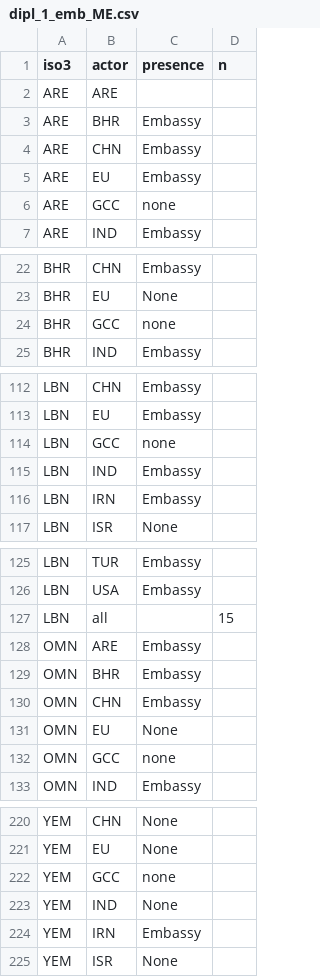
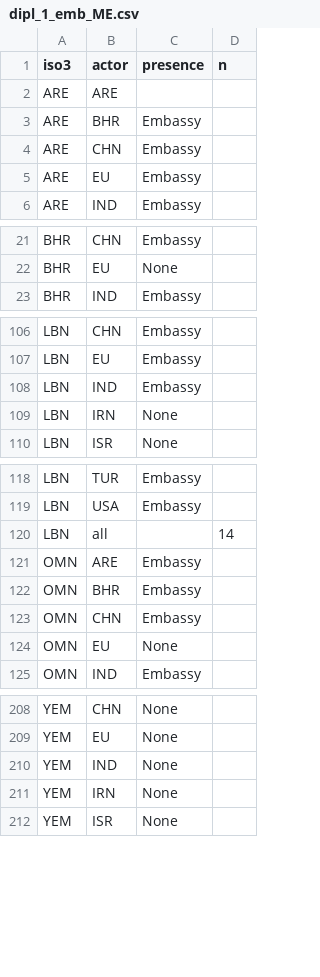
Before and after one commit to euissR/analysis_2026_05-Actors-in-the-MEA, a CSV file: data/dipl_1_emb_ME.csv, drawn as a sheet; only a part is shown, gaps mark what is left out; the diff covers the shown part only.

```diff
--- a/data/dipl_1_emb_ME.csv
+++ b/data/dipl_1_emb_ME.csv
@@ -5,3 +5,2 @@ ARE,CHN,Embassy,
 ARE,EU,Embassy,
-ARE,GCC,none,
 ARE,IND,Embassy,
@@ -23,3 +22,2 @@ BHR,CHN,Embassy,
 BHR,EU,None,
-BHR,GCC,none,
 BHR,IND,Embassy,
@@ -113,5 +107,4 @@ LBN,CHN,Embassy,
 LBN,EU,Embassy,
-LBN,GCC,none,
 LBN,IND,Embassy,
-LBN,IRN,Embassy,
+LBN,IRN,None,
 LBN,ISR,None,
@@ -126,3 +119,3 @@ LBN,TUR,Embassy,
 LBN,USA,Embassy,
-LBN,all,,15
+LBN,all,,14
 OMN,ARE,Embassy,
@@ -131,3 +124,2 @@ OMN,CHN,Embassy,
 OMN,EU,None,
-OMN,GCC,none,
 OMN,IND,Embassy,
@@ -221,5 +209,4 @@ YEM,CHN,None,
 YEM,EU,None,
-YEM,GCC,none,
 YEM,IND,None,
-YEM,IRN,Embassy,
+YEM,IRN,None,
 YEM,ISR,None,
```
Also changed, not shown: 8 removed rows and 1 edited cell elsewhere in this file, data/dipl_1_emb_AF.csv, 15 other files.
